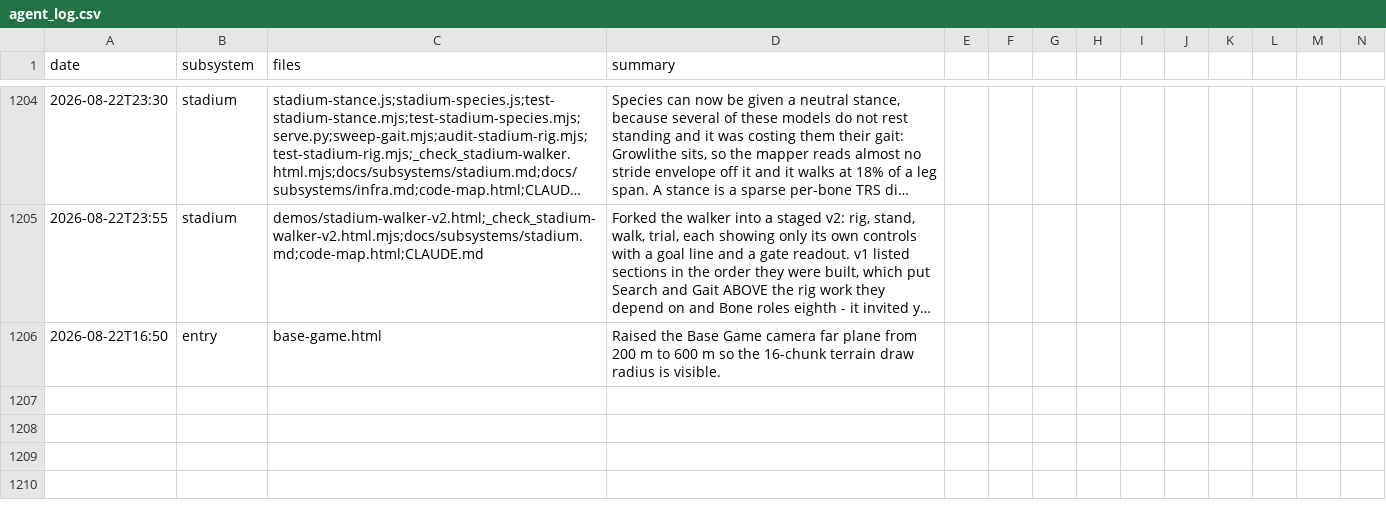
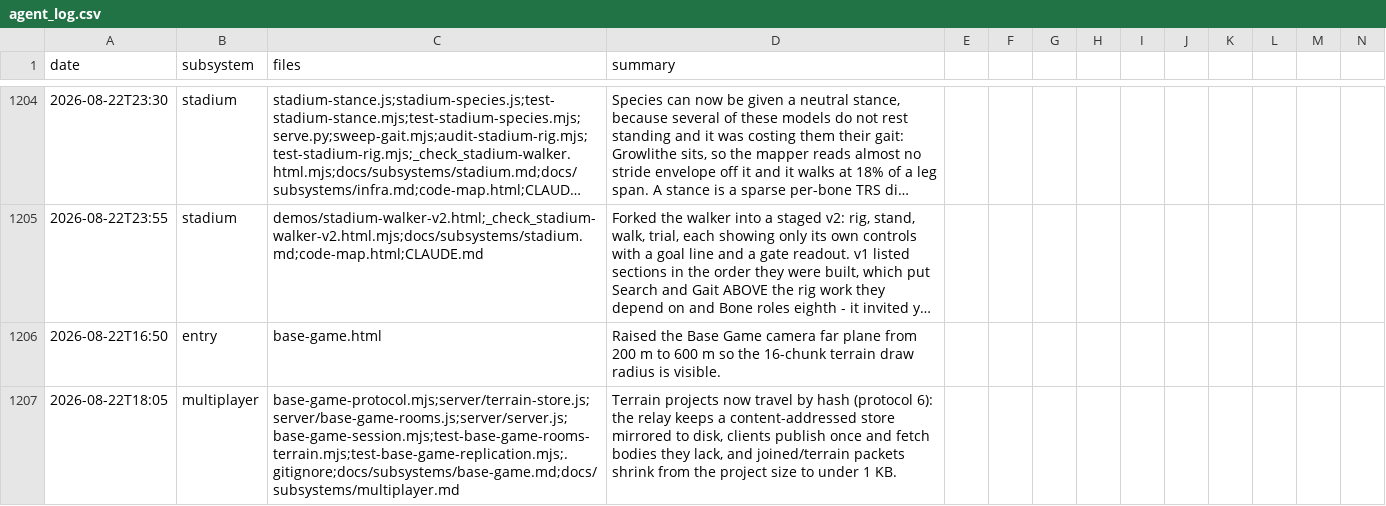
Before and after one commit to msankofa/workshop-webgpu, a CSV file: agent_log.csv, drawn as a sheet; only a part is shown, gaps mark what is left out; long unchanged cells end in …; rows hold the shown columns only; the diff names each change by its address in the sheet, - before the commit and + after, or states it on an @@ line.

```diff
--- a/agent_log.csv
+++ b/agent_log.csv
+row 1207: 2026-08-22T18:05 | multiplayer | base-game-protocol.mjs;server/terrain-store.js;server/base-game-rooms.js;server/server.js;base-game-session.mjs;test-base-game-rooms-terrain.mjs;test-base-game-replication.mjs;.gitignore;docs/subsystems/base-game.md;docs/subsystems/multiplayer.md | Terrain projects now travel by hash (protocol 6): the relay keeps a content-addressed store mirrored to disk, clients publish once and fetch bodies they lack, and joined/terrain packets shrink from the project size to under 1 KB.
```
Also changed, not shown: 11 other files.
